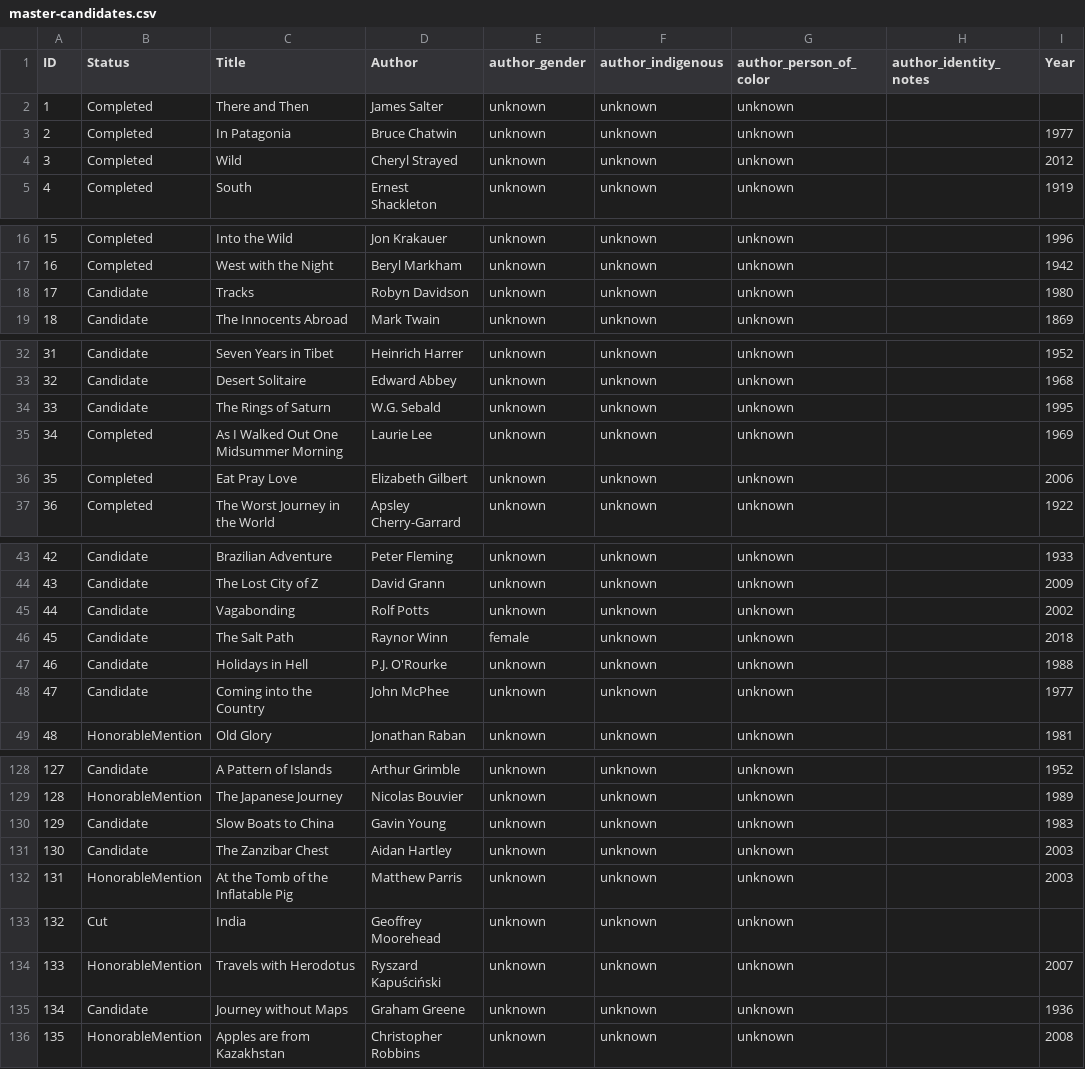
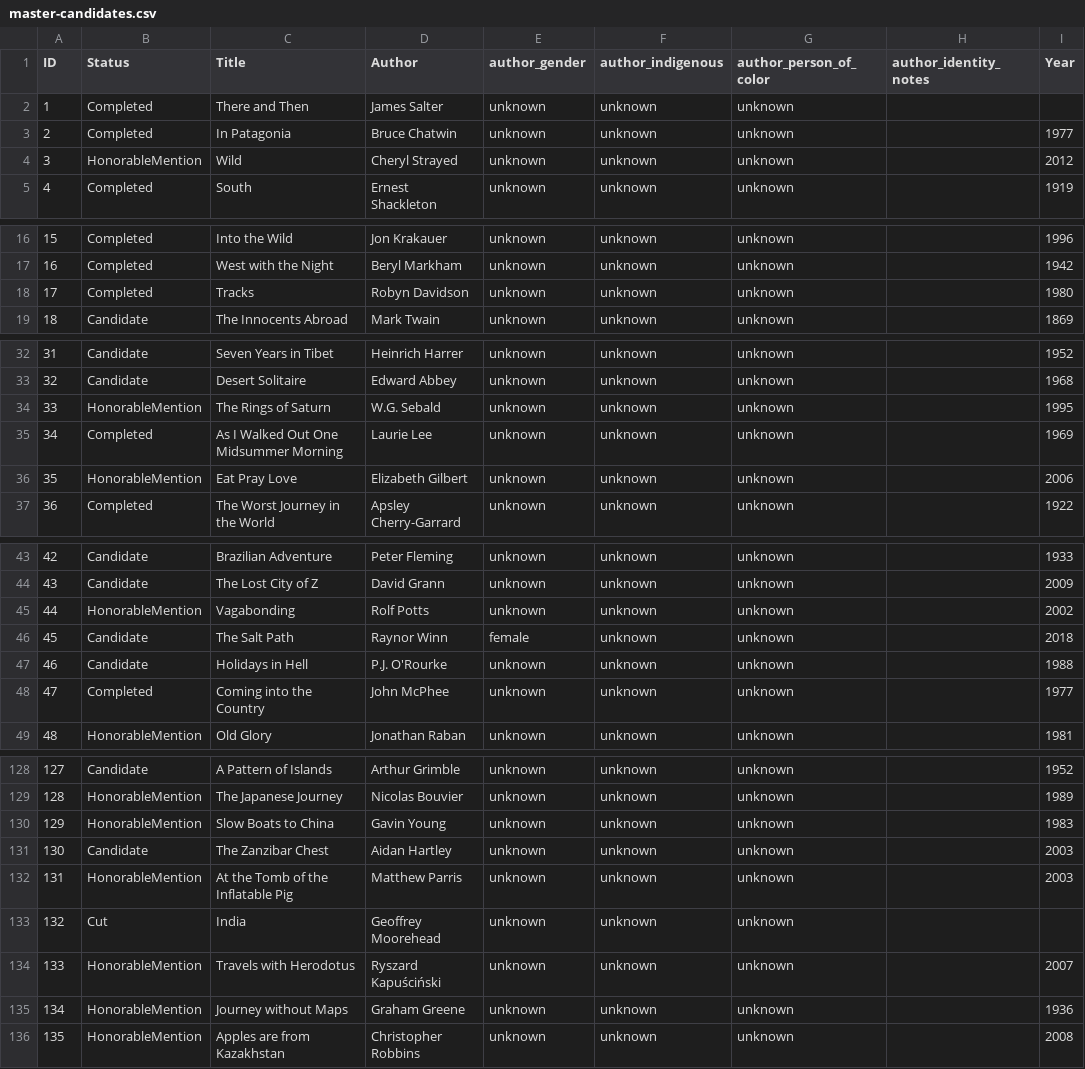
Before and after one commit to Ram-N/100TravelBooks, a CSV file: database/master-candidates.csv, drawn as a sheet; only a part is shown, gaps mark what is left out; the diff covers the shown part only; the diff names each change by its address in the sheet, - before the commit and + after, or states it on an @@ line.

```diff
--- a/database/master-candidates.csv
+++ b/database/master-candidates.csv
-B4 (Status): Completed
+B4 (Status): HonorableMention
-B18 (Status): Candidate
+B18 (Status): Completed
-B34 (Status): Candidate
+B34 (Status): HonorableMention
-B36 (Status): Completed
+B36 (Status): HonorableMention
-B45 (Status): Candidate
+B45 (Status): HonorableMention
-B48 (Status): Candidate
+B48 (Status): Completed
-B130 (Status): Candidate
+B130 (Status): HonorableMention
-B135 (Status): Candidate
+B135 (Status): HonorableMention
```
Also changed, not shown: 8 added rows and 9 edited cells elsewhere in this file.
